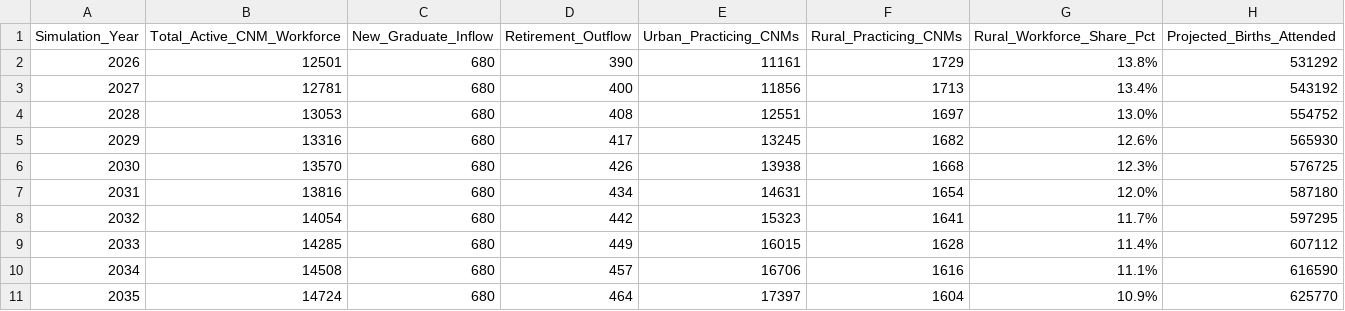
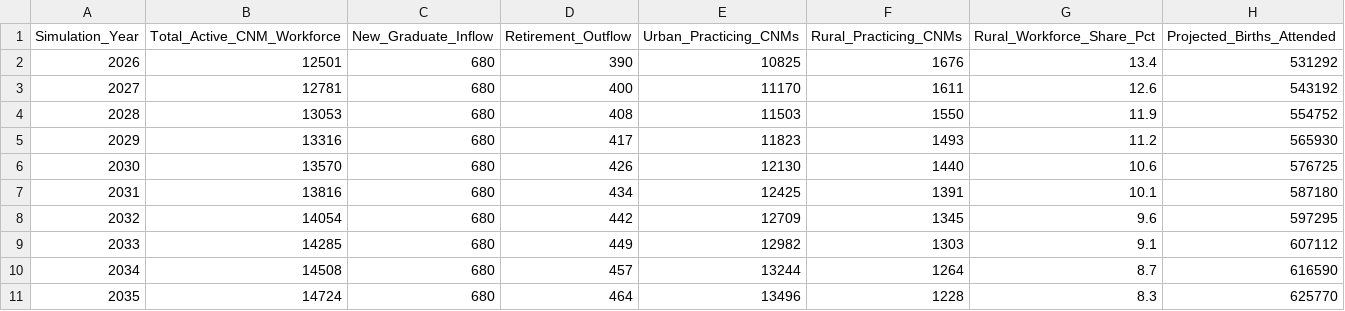
Before and after one commit to mufflyt/midwifery, a CSV file: artifacts/midwifery_microsimulation_projections_2026_2040.csv, drawn as a sheet; only a part is shown; the diff covers the shown part only.

```diff
--- a/artifacts/midwifery_microsimulation_projections_2026_2040.csv
+++ b/artifacts/midwifery_microsimulation_projections_2026_2040.csv
@@ -1,11 +1,11 @@
 Simulation_Year,Total_Active_CNM_Workforce,New_Graduate_Inflow,Retirement_Outflow,Urban_Practicing_CNMs,Rural_Practicing_CNMs,Rural_Workforce_Share_Pct,Projected_Births_Attended
-2026,12501,680,390,11161,1729,13.8%,531292
-2027,12781,680,400,11856,1713,13.4%,543192
-2028,13053,680,408,12551,1697,13.0%,554752
-2029,13316,680,417,13245,1682,12.6%,565930
-2030,13570,680,426,13938,1668,12.3%,576725
-2031,13816,680,434,14631,1654,12.0%,587180
-2032,14054,680,442,15323,1641,11.7%,597295
-2033,14285,680,449,16015,1628,11.4%,607112
-2034,14508,680,457,16706,1616,11.1%,616590
-2035,14724,680,464,17397,1604,10.9%,625770
+2026,12501,680,390,10825,1676,13.4,531292
+2027,12781,680,400,11170,1611,12.6,543192
+2028,13053,680,408,11503,1550,11.9,554752
+2029,13316,680,417,11823,1493,11.2,565930
+2030,13570,680,426,12130,1440,10.6,576725
+2031,13816,680,434,12425,1391,10.1,587180
+2032,14054,680,442,12709,1345,9.6,597295
+2033,14285,680,449,12982,1303,9.1,607112
+2034,14508,680,457,13244,1264,8.7,616590
+2035,14724,680,464,13496,1228,8.3,625770
```
Also changed, not shown: 15 edited cells elsewhere in this file, 4 other files.
